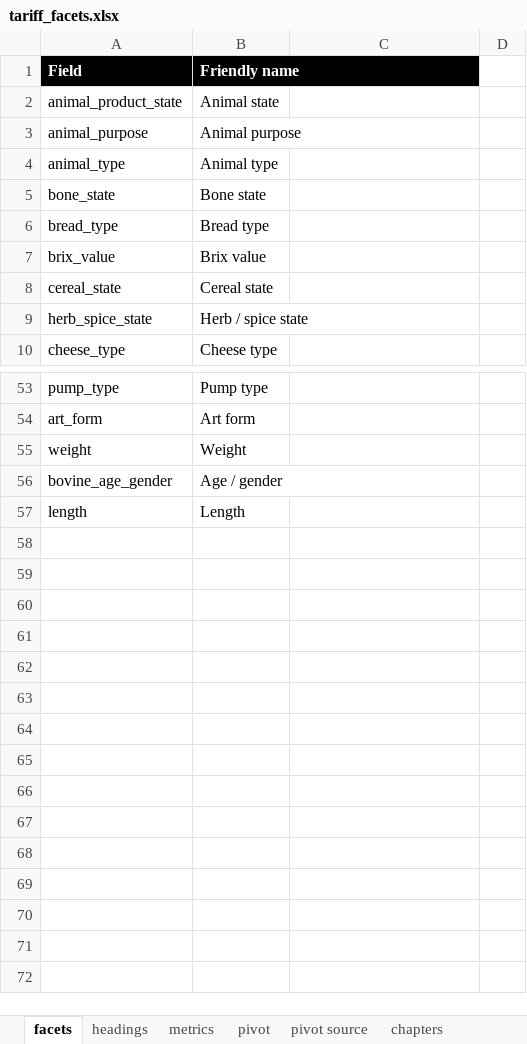
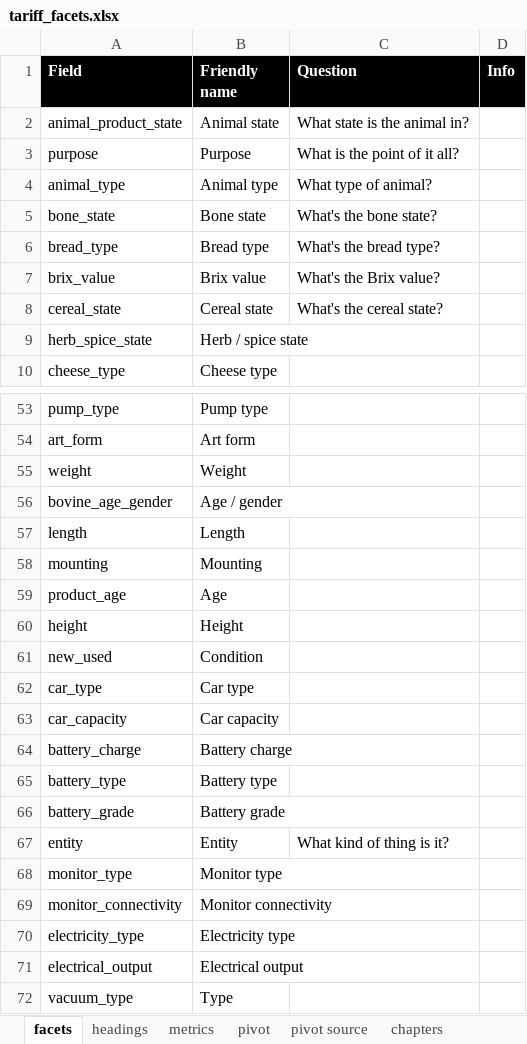
Before and after one commit to mattlavis-transform/tariff-elastic, an Excel workbook: resources/facets_source/tariff_facets.xlsx, sheet facets, drawn as a sheet; only a part is shown, gaps mark what is left out; values as stored, in another font and other column widths than the file's, no borders; conditional formats not drawn; removed rows and columns are numbered as before the commit, all else as after; the diff covers the shown part only; the diff names each change by its address in the sheet, - before the commit and + after, or states it on an @@ line.

```diff
--- a/resources/facets_source/tariff_facets.xlsx (sheet facets)
+++ b/resources/facets_source/tariff_facets.xlsx (sheet facets)
-C1: (empty)
+C1: Question
-C1:D1 fill: none
+C1:D1 fill: #000000
-D1: (empty)
+D1: Info
-C2 (Question): (empty)
+C2 (Question): What state is the animal in?
-row 3: animal_purpose | Animal purpose
+row 3: purpose | Purpose | What is the point of it all?
-C4 (Question): (empty)
+C4 (Question): What type of animal?
-C5 (Question): (empty)
+C5 (Question): What's the bone state?
-C6 (Question): (empty)
+C6 (Question): What's the bread type?
-C7 (Question): (empty)
+C7 (Question): What's the Brix value?
-C8 (Question): (empty)
+C8 (Question): What's the cereal state?
+row 58: mounting | Mounting
+row 59: product_age | Age
+row 60: height | Height
+row 61: new_used | Condition
+row 62: car_type | Car type
+row 63: car_capacity | Car capacity
+row 64: battery_charge | Battery charge
+row 65: battery_type | Battery type
+row 66: battery_grade | Battery grade
+row 67: entity | Entity | What kind of thing is it?
+row 68: monitor_type | Monitor type
+row 69: monitor_connectivity | Monitor connectivity
+row 70: electricity_type | Electricity type
+row 71: electrical_output | Electrical output
+row 72: vacuum_type | Type
```
Also changed, not shown: 1 edited cell elsewhere in this sheet, sheet pivot source, sheet headings, sheet pivot, sheet metrics, other sheet tabs, formulas that keep their value, 54 other files.
